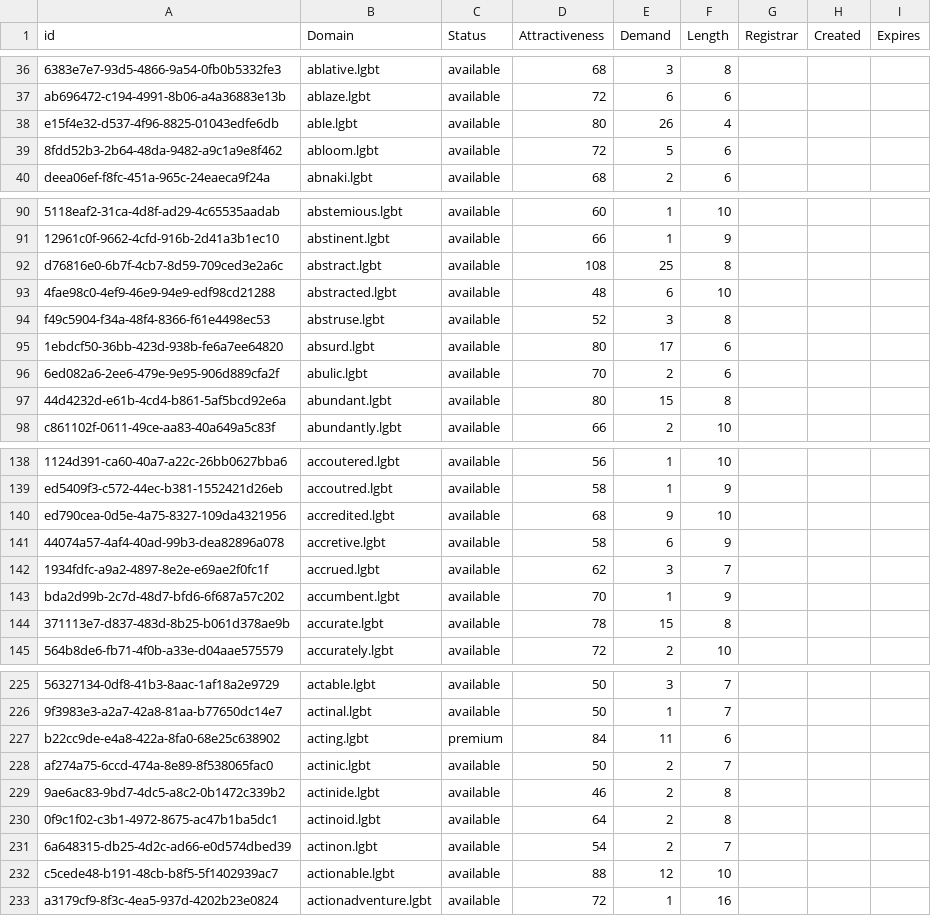
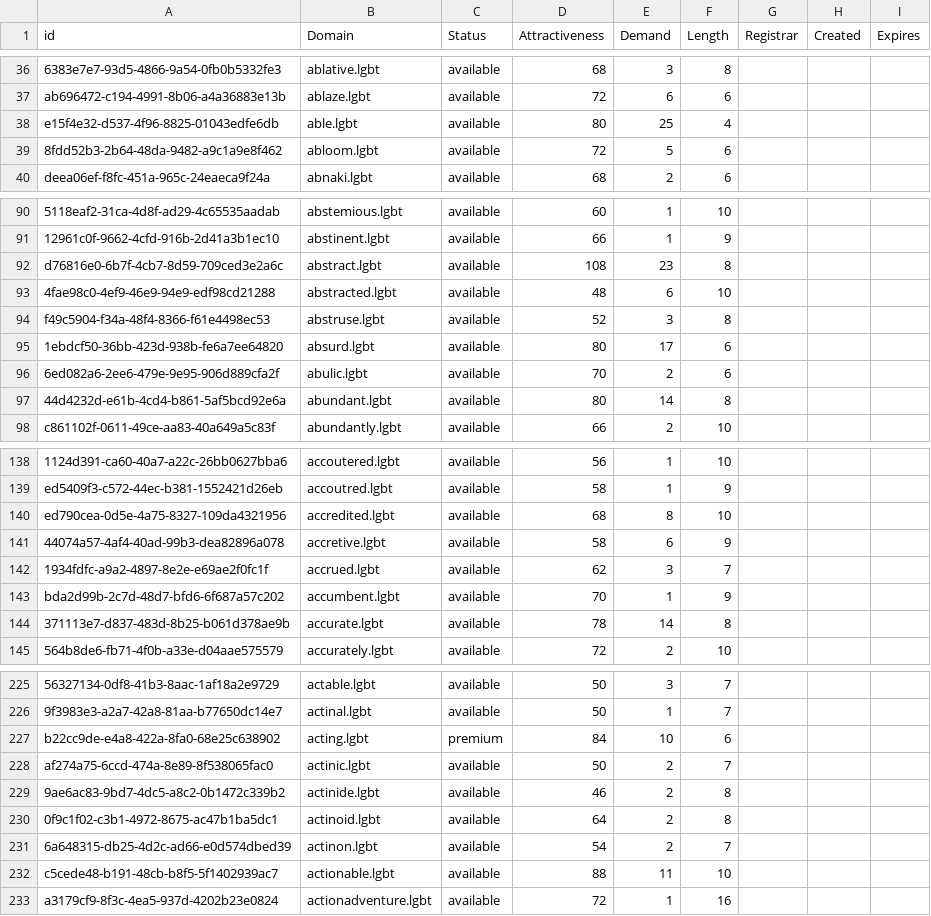
Before and after one commit to UniqueDomains/lgbt-oneword-domains, a CSV file: lgbt.csv, drawn as a sheet; only a part is shown, gaps mark what is left out; the diff covers the shown part only; the diff names each change by its address in the sheet, - before the commit and + after, or states it on an @@ line.

```diff
--- a/lgbt.csv
+++ b/lgbt.csv
-E38 (Demand): 26
+E38 (Demand): 25
-E92 (Demand): 25
+E92 (Demand): 23
-E97 (Demand): 15
+E97 (Demand): 14
-E140 (Demand): 9
+E140 (Demand): 8
-E144 (Demand): 15
+E144 (Demand): 14
-E227 (Demand): 11
+E227 (Demand): 10
-E232 (Demand): 12
+E232 (Demand): 11
```
Also changed, not shown: 1 removed row and 102 edited cells elsewhere in this file, 2 other files.
